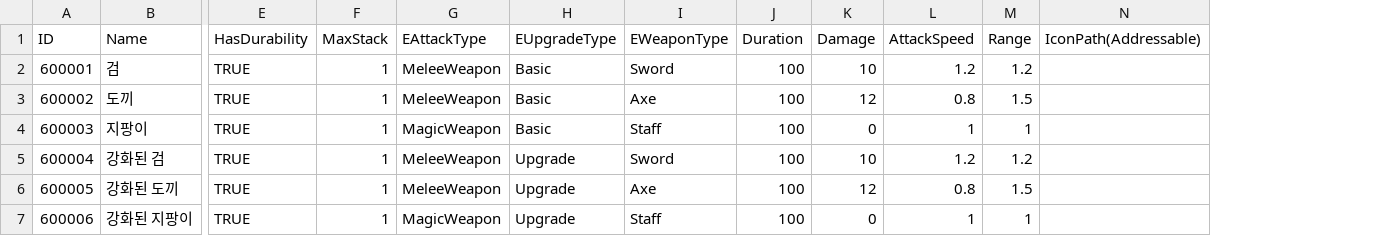
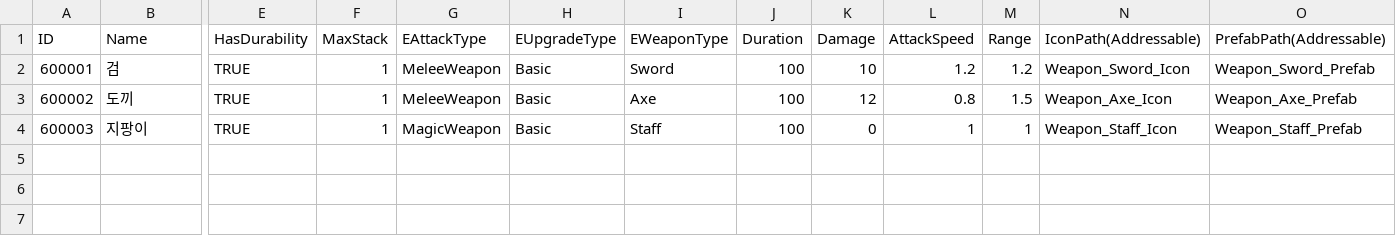
Before and after one commit to ssunpark/eat-or-die, a CSV file: Assets/StreamingAssets/ItemCSV/Weapon.csv, drawn as a sheet; only a part is shown, gaps mark what is left out; removed rows and columns are numbered as before the commit, all else as after; rows hold the shown columns only; the diff names each change by its address in the sheet, - before the commit and + after, or states it on an @@ line.

```diff
--- a/Assets/StreamingAssets/ItemCSV/Weapon.csv
+++ b/Assets/StreamingAssets/ItemCSV/Weapon.csv
+column O (PrefabPath(Addressable)), rows 2-4: Weapon_Sword_Prefab | Weapon_Axe_Prefab | Weapon_Staff_Prefab
-N2 (IconPath(Addressable)): (empty)
+N2 (IconPath(Addressable)): Weapon_Sword_Icon
-N3 (IconPath(Addressable)): (empty)
+N3 (IconPath(Addressable)): Weapon_Axe_Icon
-N4 (IconPath(Addressable)): (empty)
+N4 (IconPath(Addressable)): Weapon_Staff_Icon
-row 5: 600004 | 강화된 검 | TRUE | 1 | MeleeWeapon | Upgrade | Sword | 100 | 10 | 1.2 | 1.2
-row 6: 600005 | 강화된 도끼 | TRUE | 1 | MeleeWeapon | Upgrade | Axe | 100 | 12 | 0.8 | 1.5
-row 7: 600006 | 강화된 지팡이 | TRUE | 1 | MagicWeapon | Upgrade | Staff | 100 | 0 | 1 | 1
```
Also changed, not shown: 14 other files.
